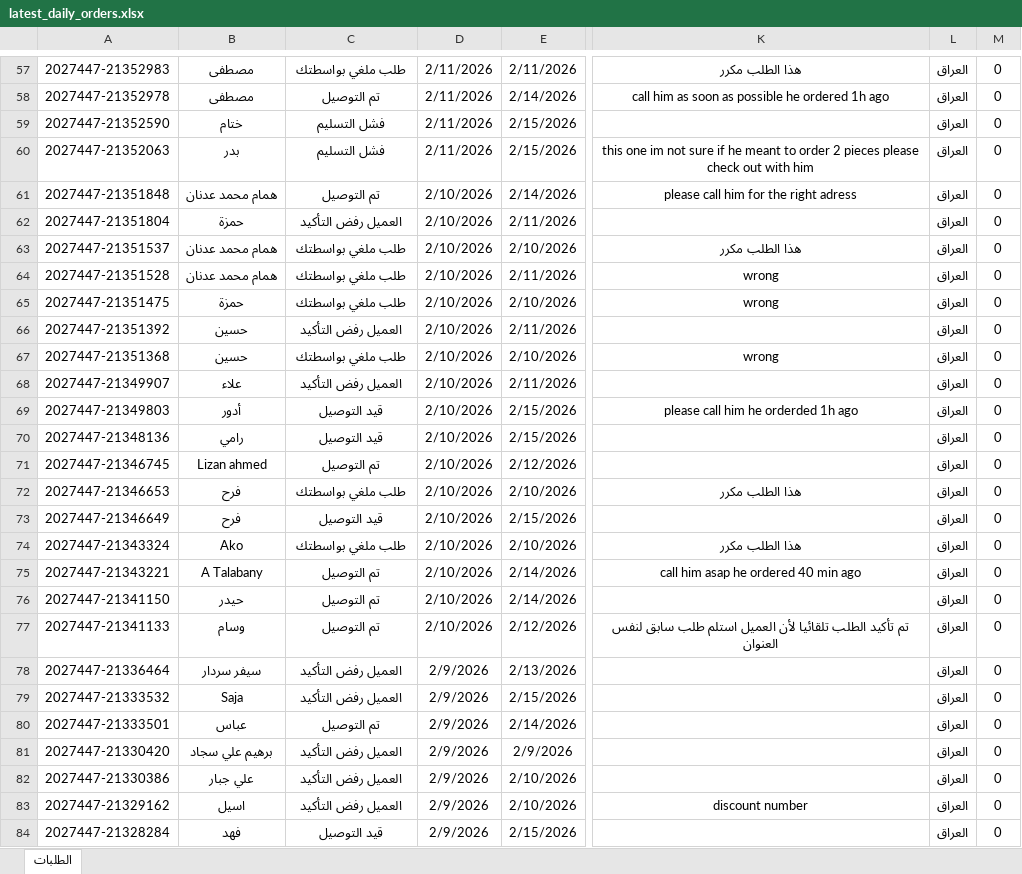
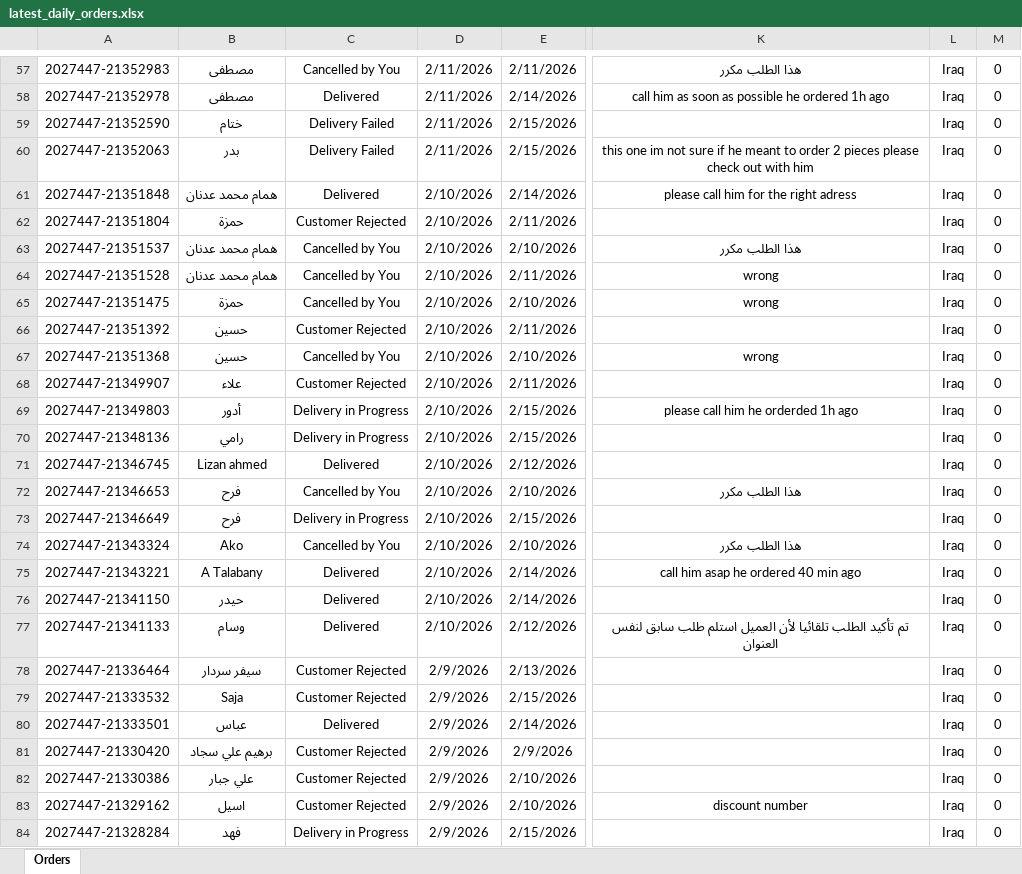
Before and after one commit to Yahya-Regragui/ecomweb, an Excel workbook: data/latest_daily_orders.xlsx, sheet Orders, drawn as a sheet; only a part is shown, gaps mark what is left out; values as stored, in another font and other column widths than the file's, no borders; the diff covers the shown part only; the diff names each change by its address in the sheet, - before the commit and + after, or states it on an @@ line.

Commit message:
Update latest Daily Orders XLSX (2026-02-15 22:57:11)

```diff
--- a/data/latest_daily_orders.xlsx (sheet Orders)
+++ b/data/latest_daily_orders.xlsx (sheet Orders)
-sheet tab: الطلبات
+sheet tab: Orders
-C57: طلب ملغي بواسطتك
+C57: Cancelled by You
-L57:L84: العراق
+L57:L84: Iraq
-C58: تم التوصيل
+C58: Delivered
-C59:C60: فشل التسليم
+C59:C60: Delivery Failed
-C61: تم التوصيل
+C61: Delivered
-C62: العميل رفض التأكيد
+C62: Customer Rejected
-C63:C65: طلب ملغي بواسطتك
+C63:C65: Cancelled by You
-C66: العميل رفض التأكيد
+C66: Customer Rejected
-C67: طلب ملغي بواسطتك
+C67: Cancelled by You
-C68: العميل رفض التأكيد
+C68: Customer Rejected
-C69:C70: قيد التوصيل
+C69:C70: Delivery in Progress
-C71: تم التوصيل
+C71: Delivered
-C72: طلب ملغي بواسطتك
+C72: Cancelled by You
-C73: قيد التوصيل
+C73: Delivery in Progress
-C74: طلب ملغي بواسطتك
+C74: Cancelled by You
-C75:C77: تم التوصيل
+C75:C77: Delivered
-C78:C79: العميل رفض التأكيد
+C78:C79: Customer Rejected
-C80: تم التوصيل
+C80: Delivered
-C81:C83: العميل رفض التأكيد
+C81:C83: Customer Rejected
-C84: قيد التوصيل
+C84: Delivery in Progress
```
Also changed, not shown: 1 added row, 1 removed row and 236 edited cells elsewhere in this sheet.
